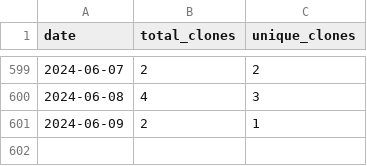
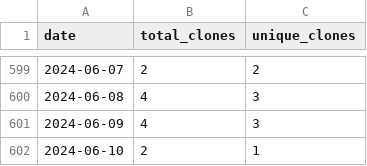
Before and after one commit to merrymitch/COMP3500, a CSV file: .traffic/clones.csv, drawn as a sheet; only a part is shown, gaps mark what is left out.

Commit message:
Updating repository traffic

```diff
--- a/.traffic/clones.csv
+++ b/.traffic/clones.csv
@@ -600,2 +600,3 @@ date,total_clones,unique_clones
 2024-06-08,4,3
-2024-06-09,2,1
+2024-06-09,4,3
+2024-06-10,2,1
```
Also changed, not shown: .traffic/views.csv, 3 other files.
